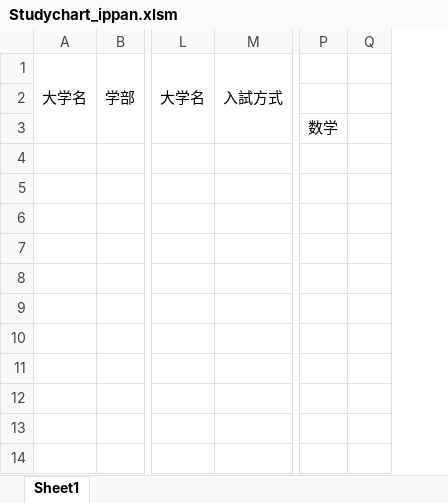
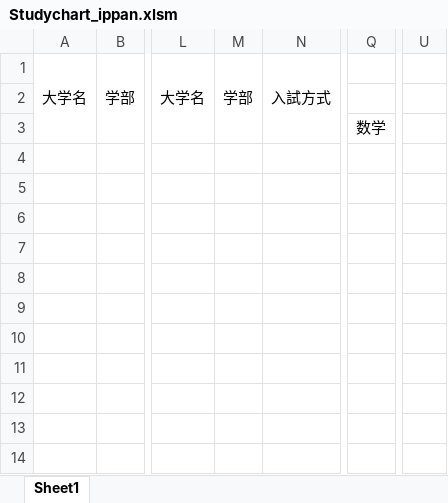
Before and after one commit to SoukenProg/Excel_Exam, an Excel workbook: bin/Studychart_ippan.xlsm, sheet Sheet1, drawn as a sheet; only a part is shown, gaps mark what is left out; values as stored, in another font and other column widths than the file's, no borders; charts and pictures not drawn; removed rows and columns are numbered as before the commit, all else as after; the diff names each change by its address in the sheet, - before the commit and + after, or states it on an @@ line.

Commit message:
update layout

```diff
--- a/bin/Studychart_ippan.xlsm (sheet Sheet1)
+++ b/bin/Studychart_ippan.xlsm (sheet Sheet1)
+column M, row 1: 学部
-column Q, empty
+column U, empty
```
Also changed, not shown: formulas that keep their value, charts or pictures.
